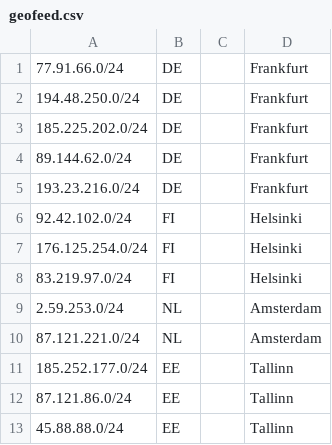
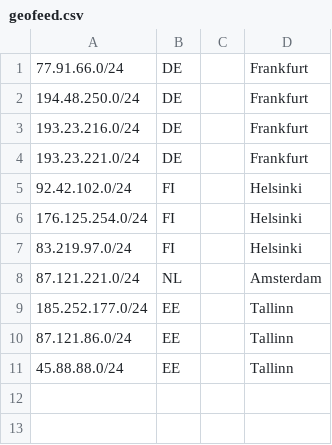
Before and after one commit to 1cent-host/1cent-host.github.io, a CSV file: geofeed.csv, drawn as a sheet.

Commit message:
Update geofeed.csv

```diff
--- a/geofeed.csv
+++ b/geofeed.csv
@@ -2,5 +2,4 @@
 194.48.250.0/24,DE,,Frankfurt,
-185.225.202.0/24,DE,,Frankfurt,
-89.144.62.0/24,DE,,Frankfurt,
 193.23.216.0/24,DE,,Frankfurt,
+193.23.221.0/24,DE,,Frankfurt,
 92.42.102.0/24,FI,,Helsinki,
@@ -8,3 +7,2 @@
 83.219.97.0/24,FI,,Helsinki,
-2.59.253.0/24,NL,,Amsterdam,
 87.121.221.0/24,NL,,Amsterdam,
```
